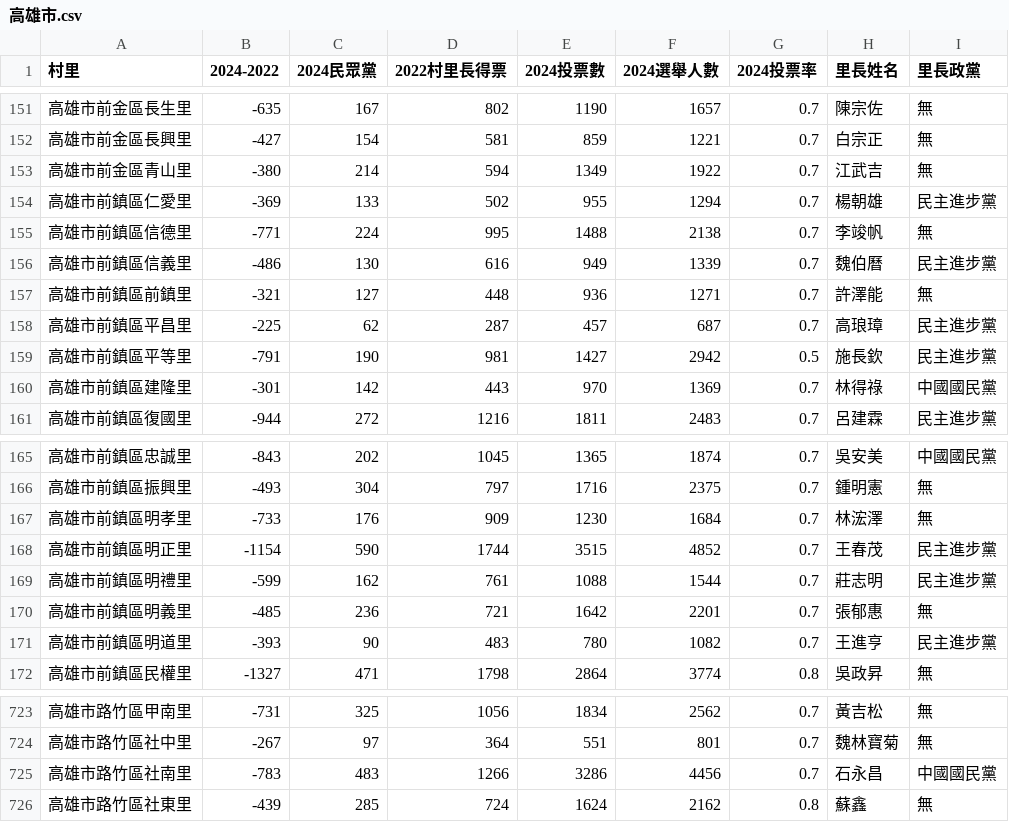
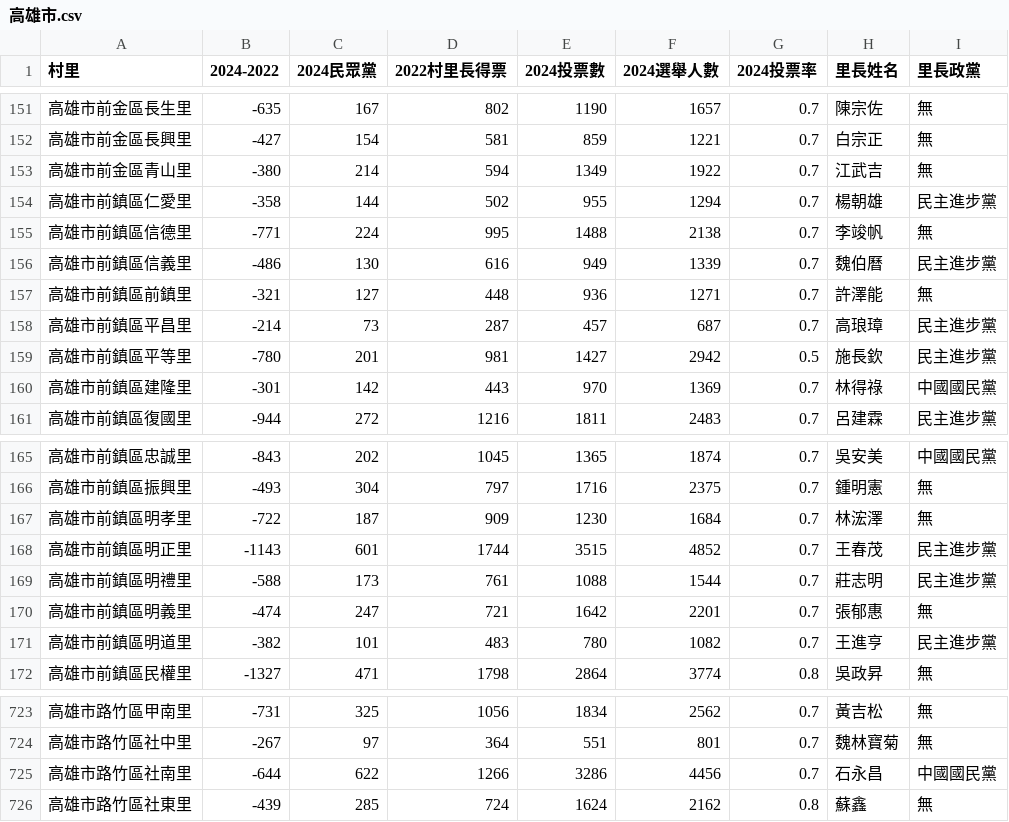
Before and after one commit to kiang/vote2024, a CSV file: data/reports/compare_2022/高雄市.csv, drawn as a sheet; only a part is shown, gaps mark what is left out.

```diff
--- a/data/reports/compare_2022/高雄市.csv
+++ b/data/reports/compare_2022/高雄市.csv
@@ -153,3 +153,3 @@
 高雄市前金區青山里,-380,214,594,1349,1922,0.7,江武吉,無
-高雄市前鎮區仁愛里,-369,133,502,955,1294,0.7,楊朝雄,民主進步黨
+高雄市前鎮區仁愛里,-358,144,502,955,1294,0.7,楊朝雄,民主進步黨
 高雄市前鎮區信德里,-771,224,995,1488,2138,0.7,李竣帆,無
@@ -157,4 +157,4 @@
 高雄市前鎮區前鎮里,-321,127,448,936,1271,0.7,許澤能,無
-高雄市前鎮區平昌里,-225,62,287,457,687,0.7,高琅璋,民主進步黨
-高雄市前鎮區平等里,-791,190,981,1427,2942,0.5,施長欽,民主進步黨
+高雄市前鎮區平昌里,-214,73,287,457,687,0.7,高琅璋,民主進步黨
+高雄市前鎮區平等里,-780,201,981,1427,2942,0.5,施長欽,民主進步黨
 高雄市前鎮區建隆里,-301,142,443,970,1369,0.7,林得祿,中國國民黨
@@ -166,7 +166,7 @@
 高雄市前鎮區振興里,-493,304,797,1716,2375,0.7,鍾明憲,無
-高雄市前鎮區明孝里,-733,176,909,1230,1684,0.7,林浤澤,無
-高雄市前鎮區明正里,-1154,590,1744,3515,4852,0.7,王春茂,民主進步黨
-高雄市前鎮區明禮里,-599,162,761,1088,1544,0.7,莊志明,民主進步黨
-高雄市前鎮區明義里,-485,236,721,1642,2201,0.7,張郁惠,無
-高雄市前鎮區明道里,-393,90,483,780,1082,0.7,王進亨,民主進步黨
+高雄市前鎮區明孝里,-722,187,909,1230,1684,0.7,林浤澤,無
+高雄市前鎮區明正里,-1143,601,1744,3515,4852,0.7,王春茂,民主進步黨
+高雄市前鎮區明禮里,-588,173,761,1088,1544,0.7,莊志明,民主進步黨
+高雄市前鎮區明義里,-474,247,721,1642,2201,0.7,張郁惠,無
+高雄市前鎮區明道里,-382,101,483,780,1082,0.7,王進亨,民主進步黨
 高雄市前鎮區民權里,-1327,471,1798,2864,3774,0.8,吳政昇,無
@@ -724,3 +724,3 @@
 高雄市路竹區社中里,-267,97,364,551,801,0.7,魏林寶菊,無
-高雄市路竹區社南里,-783,483,1266,3286,4456,0.7,石永昌,中國國民黨
+高雄市路竹區社南里,-644,622,1266,3286,4456,0.7,石永昌,中國國民黨
 高雄市路竹區社東里,-439,285,724,1624,2162,0.8,蘇鑫,無
```
Also changed, not shown: data/reports/compare_2022/嘉義縣.csv, 1 other file.
